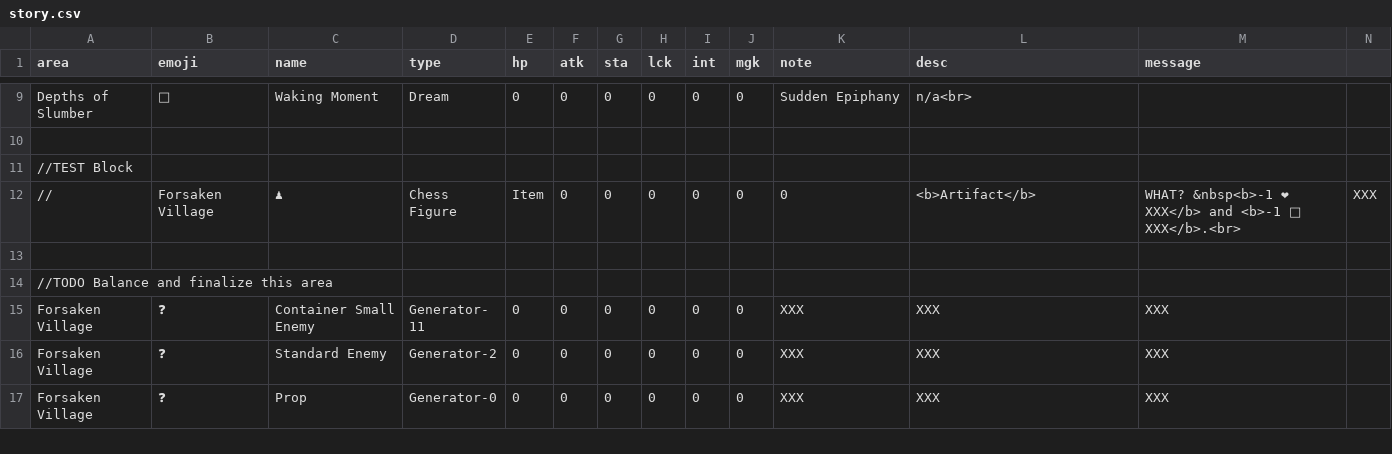
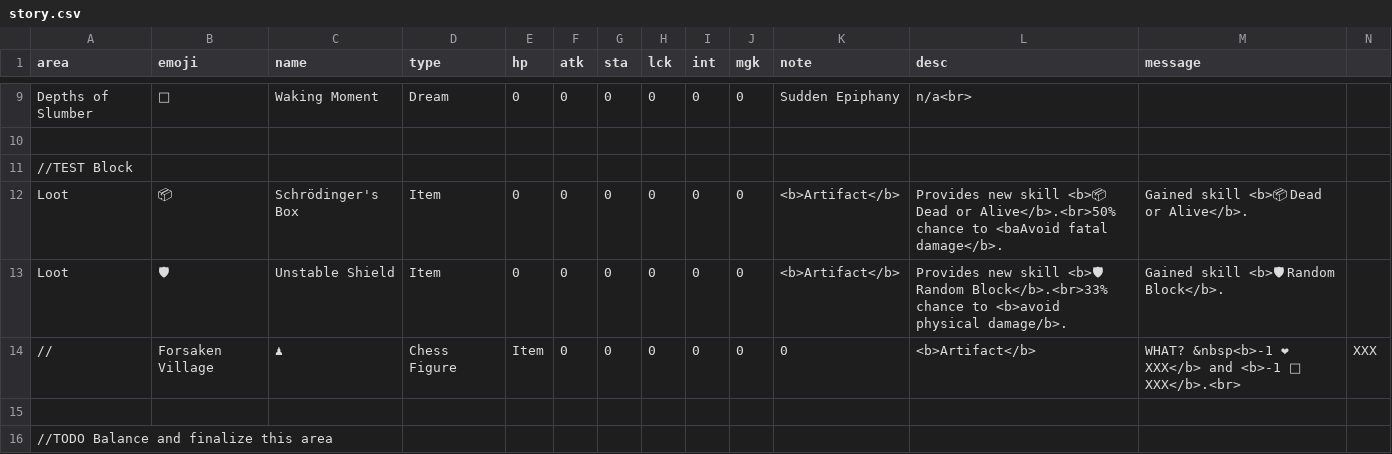
Before and after one commit to IGPenguin/webcrawler, a CSV file: data/story.csv, drawn as a sheet; only a part is shown, gaps mark what is left out; the shorter side is filled out with more unchanged rows; the diff names each change by its address in the sheet, - before the commit and + after, or states it on an @@ line.

Commit message:
Add 2 legendary items

```diff
--- a/data/story.csv
+++ b/data/story.csv
+row 12: Loot | 📦 | Schrödinger's Box | Item | 0 | 0 | 0 | 0 | 0 | 0 | <b>Artifact</b> | Provides new skill <b>📦 Dead or Alive</b>.<br>50% chance to <baAvoid fatal damage</b>. | Gained skill <b>📦 Dead or Alive</b>.
+row 13: Loot | 🛡 | Unstable Shield | Item | 0 | 0 | 0 | 0 | 0 | 0 | <b>Artifact</b> | Provides new skill <b>🛡 Random Block</b>.<br>33% chance to <b>avoid physical damage/b>. | Gained skill <b>🛡 Random Block</b>.
```
Also changed, not shown: 1 other file.
